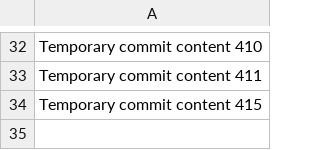
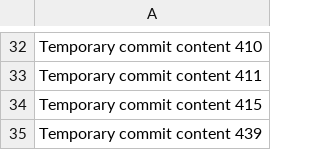
Before and after one commit to alexmorgan15/ai-spam-detector, a CSV file: data.csv, drawn as a sheet; only a part is shown, gaps mark what is left out.

```diff
--- a/data.csv
+++ b/data.csv
@@ -34 +34,2 @@ Temporary commit content 411
 Temporary commit content 415
+Temporary commit content 439
```
